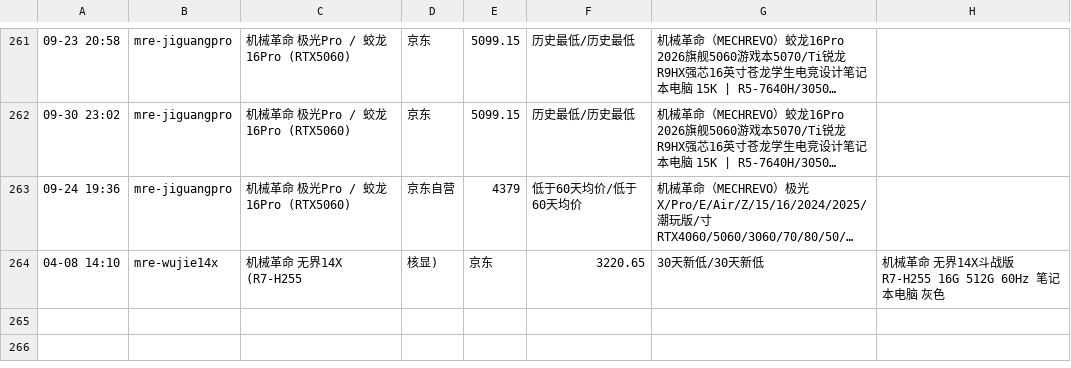
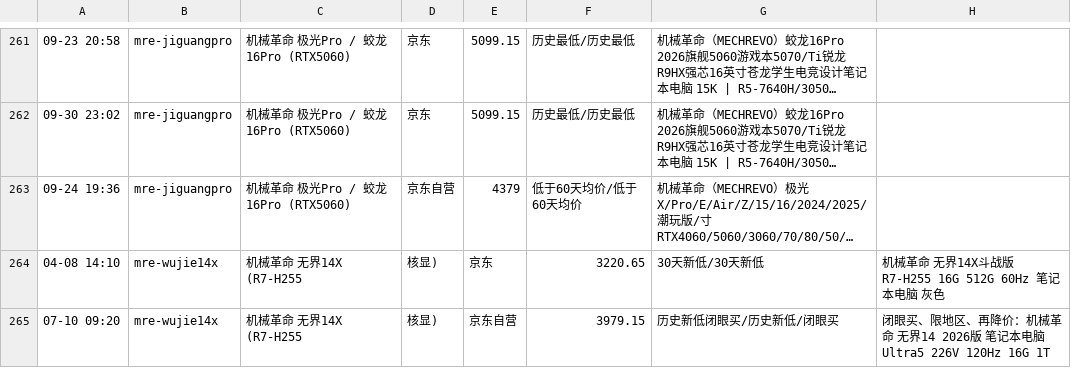
Before and after one commit to xyp1234/price-watch, a CSV file: data/prices.csv, drawn as a sheet; only a part is shown, gaps mark what is left out; long unchanged cells end in …; the diff names each change by its address in the sheet, - before the commit and + after, or states it on an @@ line.

Commit message:
chore: price report 2026-10-22 01:40

```diff
--- a/data/prices.csv
+++ b/data/prices.csv
+row 265: 07-10 09:20 | mre-wujie14x | 机械革命 无界14X (R7-H255 | 核显) | 京东自营 | 3979.15 | 历史新低闭眼买/历史新低/闭眼买 | 闭眼买、限地区、再降价：机械革命 无界14 2026版 笔记本电脑 Ultra5 226V 120Hz 16G 1T
```
Also changed, not shown: 5 other files.
